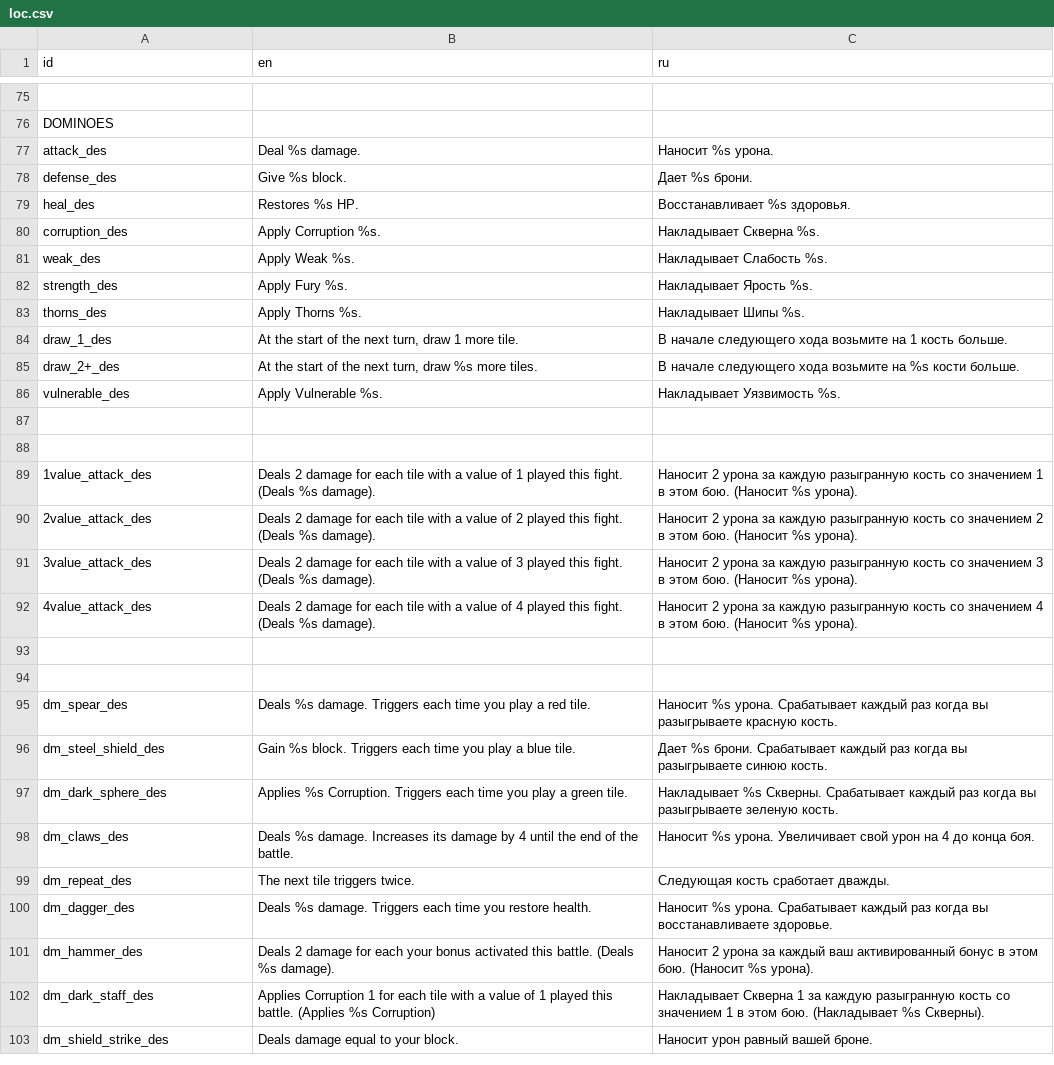
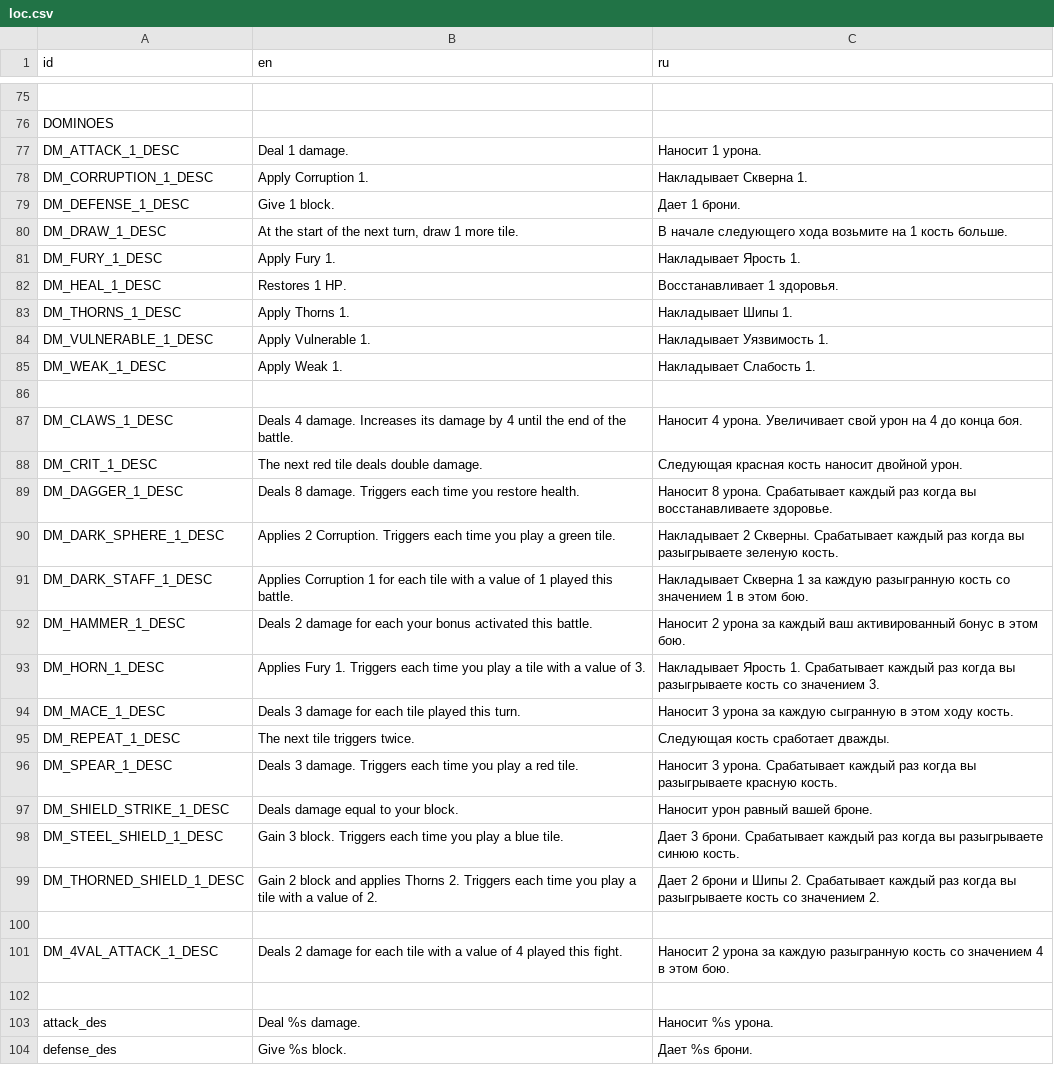
Before and after one commit to Dogma322/headkeeper, a CSV file: translation/loc.csv, drawn as a sheet; only a part is shown, gaps mark what is left out; the shorter side is filled out with more unchanged rows; the diff names each change by its address in the sheet, - before the commit and + after, or states it on an @@ line.

```diff
--- a/translation/loc.csv
+++ b/translation/loc.csv
+row 77: DM_ATTACK_1_DESC | Deal 1 damage. | Наносит 1 урона.
+row 78: DM_CORRUPTION_1_DESC | Apply Corruption 1. | Накладывает Скверна 1.
+row 79: DM_DEFENSE_1_DESC | Give 1 block. | Дает 1 брони.
+row 80: DM_DRAW_1_DESC | At the start of the next turn, draw 1 more tile. | В начале следующего хода возьмите на 1 кость больше.
+row 81: DM_FURY_1_DESC | Apply Fury 1. | Накладывает Ярость 1.
+row 82: DM_HEAL_1_DESC | Restores 1 HP. | Восстанавливает 1 здоровья.
+row 83: DM_THORNS_1_DESC | Apply Thorns 1. | Накладывает Шипы 1.
+row 84: DM_VULNERABLE_1_DESC | Apply Vulnerable 1. | Накладывает Уязвимость 1.
+row 85: DM_WEAK_1_DESC | Apply Weak 1. | Накладывает Слабость 1.
+row 86: (empty)
+row 87: DM_CLAWS_1_DESC | Deals 4 damage. Increases its damage by 4 until the end of the battle. | Наносит 4 урона. Увеличивает свой урон на 4 до конца боя.
+row 88: DM_CRIT_1_DESC | The next red tile deals double damage. | Следующая красная кость наносит двойной урон.
+row 89: DM_DAGGER_1_DESC | Deals 8 damage. Triggers each time you restore health. | Наносит 8 урона. Срабатывает каждый раз когда вы восстанавливаете здоровье.
+row 90: DM_DARK_SPHERE_1_DESC | Applies 2 Corruption. Triggers each time you play a green tile. | Накладывает 2 Скверны. Срабатывает каждый раз когда вы разыгрываете зеленую кость.
+row 91: DM_DARK_STAFF_1_DESC | Applies Corruption 1 for each tile with a value of 1 played this battle. | Накладывает Скверна 1 за каждую разыгранную кость со значением 1 в этом бою.
+row 92: DM_HAMMER_1_DESC | Deals 2 damage for each your bonus activated this battle. | Наносит 2 урона за каждый ваш активированный бонус в этом бою.
+row 93: DM_HORN_1_DESC | Applies Fury 1. Triggers each time you play a tile with a value of 3. | Накладывает Ярость 1. Срабатывает каждый раз когда вы разыгрываете кость со значением 3.
+row 94: DM_MACE_1_DESC | Deals 3 damage for each tile played this turn. | Наносит 3 урона за каждую сыгранную в этом ходу кость.
+row 95: DM_REPEAT_1_DESC | The next tile triggers twice. | Следующая кость сработает дважды.
+row 96: DM_SPEAR_1_DESC | Deals 3 damage. Triggers each time you play a red tile. | Наносит 3 урона. Срабатывает каждый раз когда вы разыгрываете красную кость.
+row 97: DM_SHIELD_STRIKE_1_DESC | Deals damage equal to your block. | Наносит урон равный вашей броне.
+row 98: DM_STEEL_SHIELD_1_DESC | Gain 3 block. Triggers each time you play a blue tile. | Дает 3 брони. Срабатывает каждый раз когда вы разыгрываете синюю кость.
+row 99: DM_THORNED_SHIELD_1_DESC | Gain 2 block and applies Thorns 2. Triggers each time you play a tile with a value of 2. | Дает 2 брони и Шипы 2. Срабатывает каждый раз когда вы разыгрываете кость со значением 2.
+row 100: (empty)
+row 101: DM_4VAL_ATTACK_1_DESC | Deals 2 damage for each tile with a value of 4 played this fight. | Наносит 2 урона за каждую разыгранную кость со значением 4 в этом бою.
+row 102: (empty)
```
Also changed, not shown: 5 other files.
